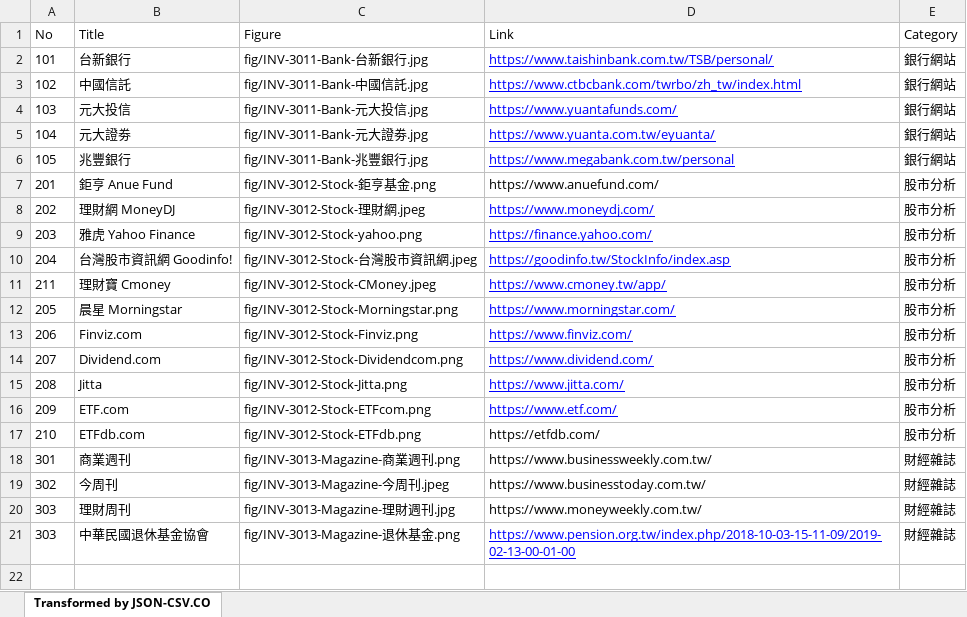
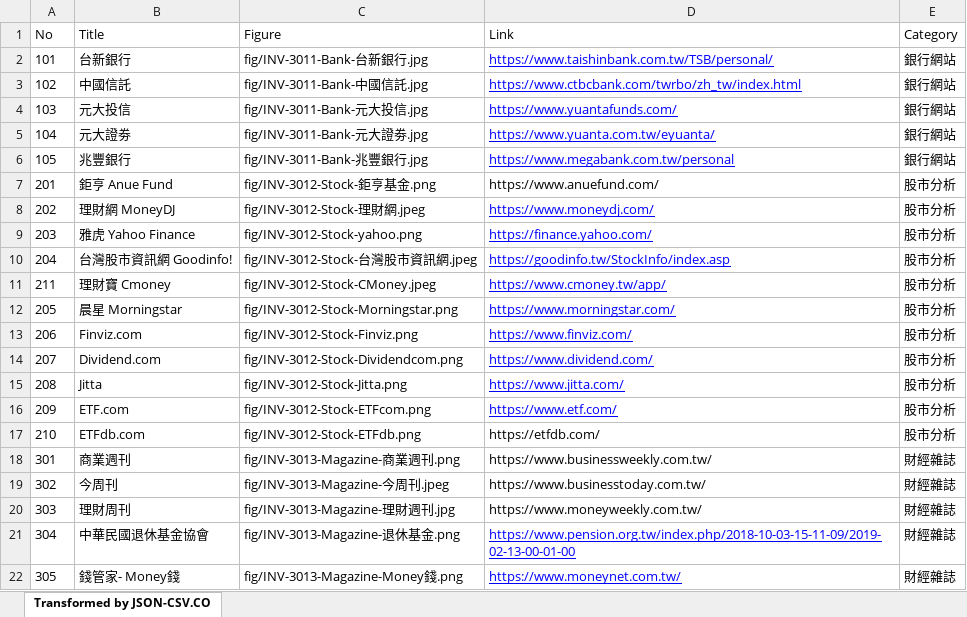
Before and after one commit to TCWang/FinTech-Investment, an Excel workbook: db/INV-3011-FinancialWebsite.xlsx, sheet Transformed by JSON-CSV.CO, drawn as a sheet; values as stored, in another font and other column widths than the file's, no borders; the diff names each change by its address in the sheet, - before the commit and + after, or states it on an @@ line.

```diff
--- a/db/INV-3011-FinancialWebsite.xlsx (sheet Transformed by JSON-CSV.CO)
+++ b/db/INV-3011-FinancialWebsite.xlsx (sheet Transformed by JSON-CSV.CO)
-A21 (No): 303
+A21 (No): 304
+row 22: 305 | 錢管家- Money錢 | fig/INV-3013-Magazine-Money錢.png | https://www.moneynet.com.tw/ | 財經雜誌
```
Also changed, not shown: 3 other files.
